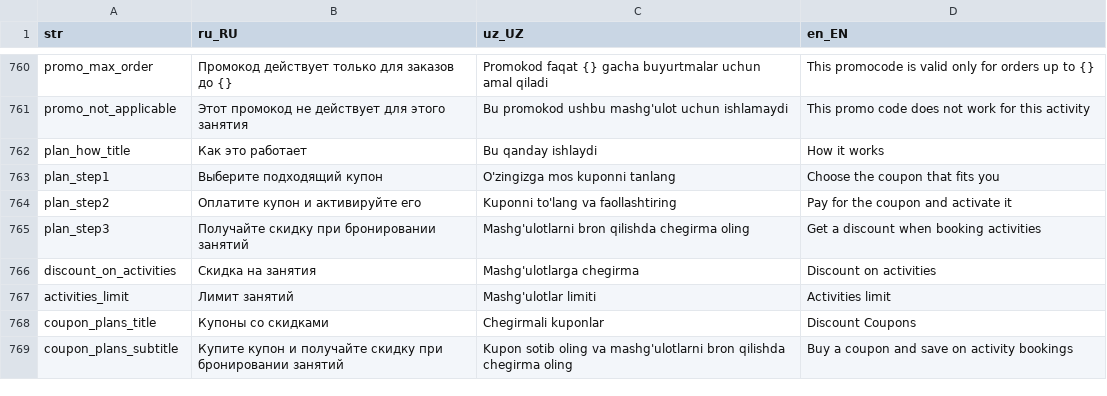
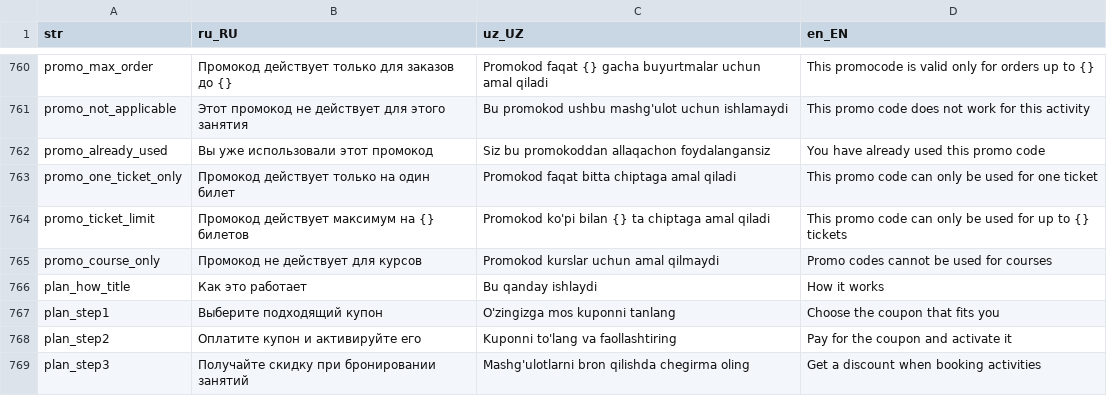
Before and after one commit to LUMI-PASS/lumi-mobile-app, a CSV file: assets/localization/translations.csv, drawn as a sheet; only a part is shown, gaps mark what is left out; the shorter side is filled out with more unchanged rows; the diff names each change by its address in the sheet, - before the commit and + after, or states it on an @@ line.

```diff
--- a/assets/localization/translations.csv
+++ b/assets/localization/translations.csv
+row 762: promo_already_used | Вы уже использовали этот промокод | Siz bu promokoddan allaqachon foydalangansiz | You have already used this promo code
+row 763: promo_one_ticket_only | Промокод действует только на один билет | Promokod faqat bitta chiptaga amal qiladi | This promo code can only be used for one ticket
+row 764: promo_ticket_limit | Промокод действует максимум на {} билетов | Promokod ko'pi bilan {} ta chiptaga amal qiladi | This promo code can only be used for up to {} tickets
+row 765: promo_course_only | Промокод не действует для курсов | Promokod kurslar uchun amal qilmaydi | Promo codes cannot be used for courses
```
Also changed, not shown: 2 other files.
